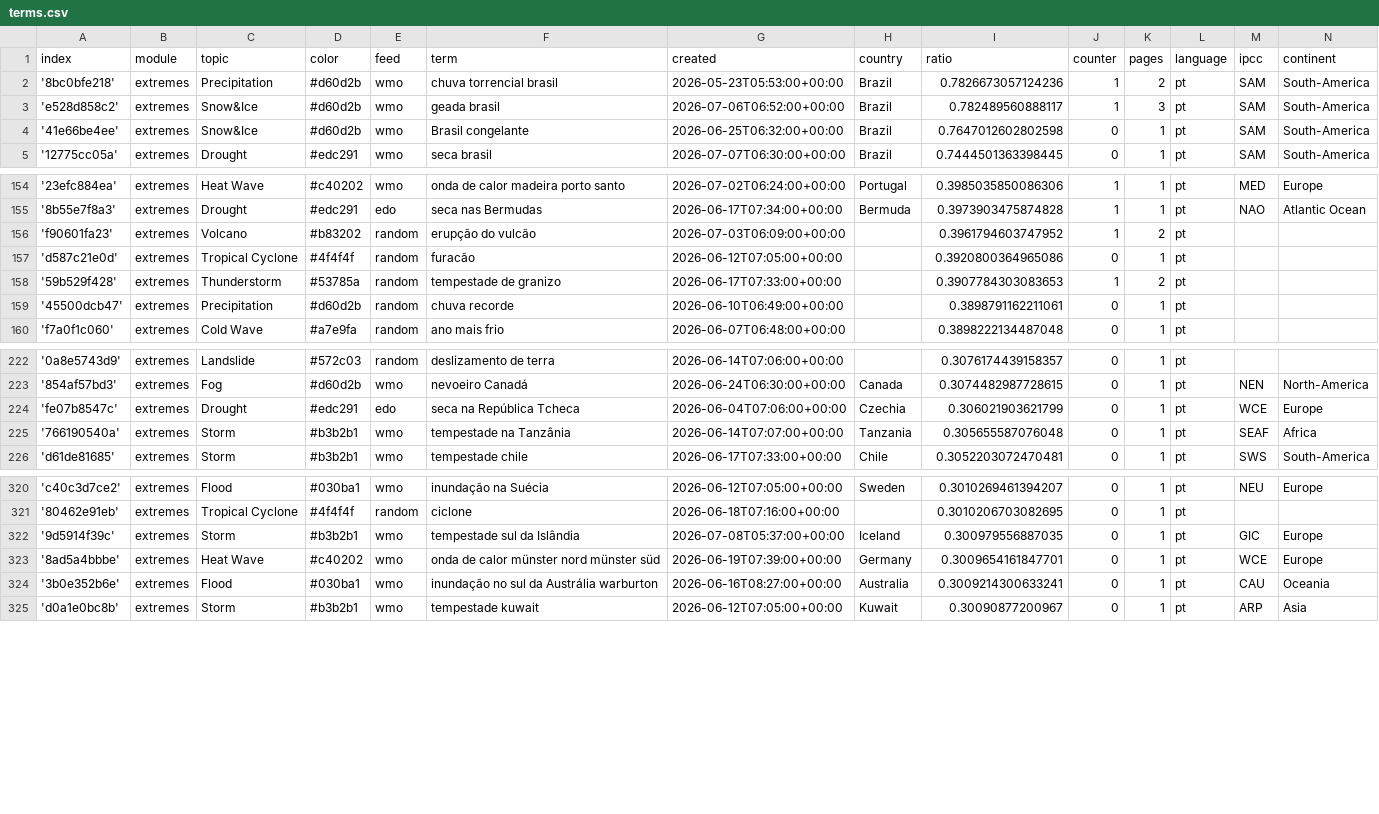
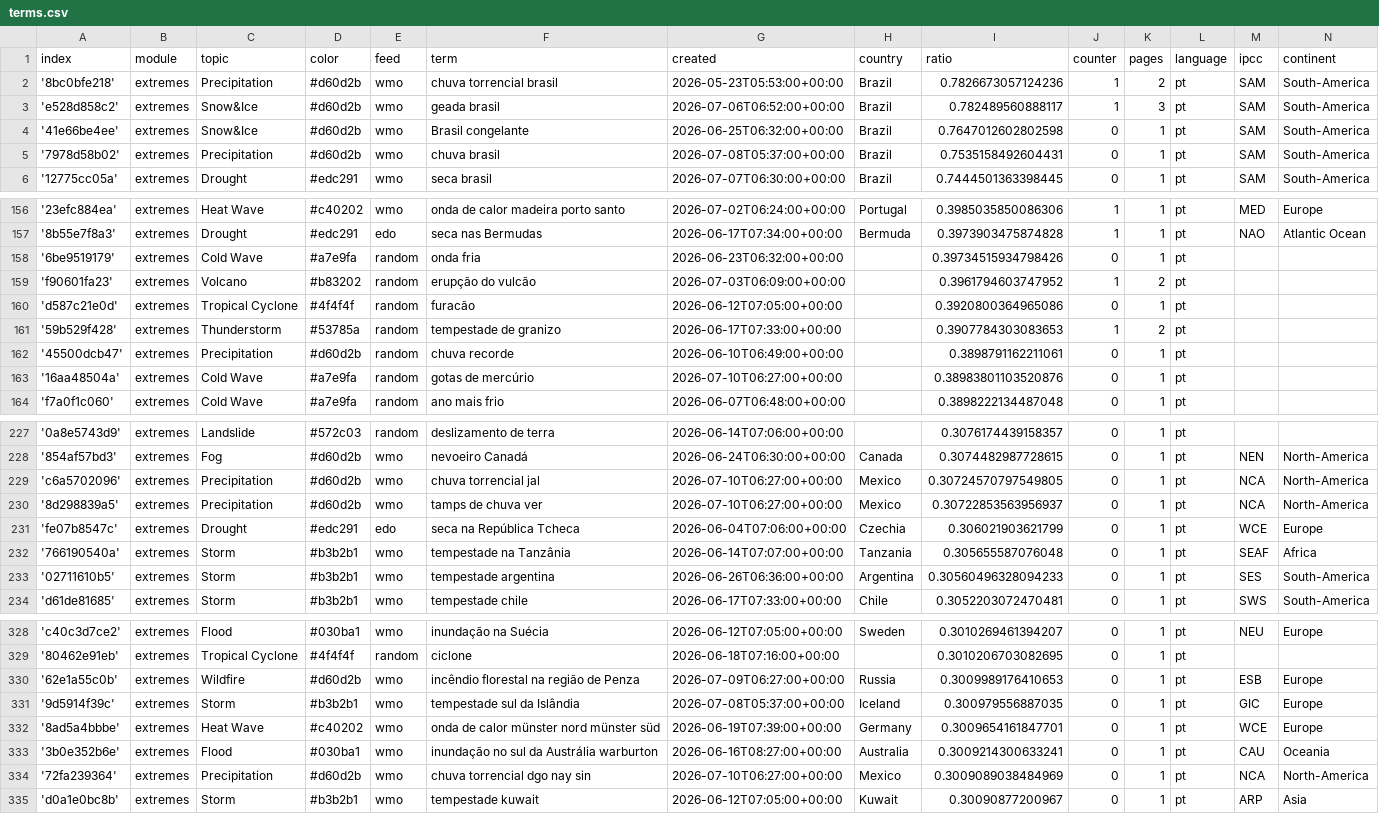
Before and after one commit to jens-news/portoExtremes, a CSV file: terms.csv, drawn as a sheet; only a part is shown, gaps mark what is left out; the diff covers the shown part only.

Commit message:
Commit from GitHub Actions (import:0.0)

```diff
--- a/terms.csv
+++ b/terms.csv
@@ -4,2 +4,3 @@ index,module,topic,color,feed,term,created,country,ratio,counter,pages,language,
 '41e66be4ee',extremes,Snow&Ice,#d60d2b,wmo,Brasil congelante,2026-06-25T06:32:00+00:00,Brazil,0.7647012602802598,0,1,pt,SAM,South-America
+'7978d58b02',extremes,Precipitation,#d60d2b,wmo,chuva brasil,2026-07-08T05:37:00+00:00,Brazil,0.7535158492604431,0,1,pt,SAM,South-America
 '12775cc05a',extremes,Drought,#edc291,wmo,seca brasil,2026-07-07T06:30:00+00:00,Brazil,0.7444501363398445,0,1,pt,SAM,South-America
@@ -155,2 +157,3 @@ index,module,topic,color,feed,term,created,country,ratio,counter,pages,language,
 '8b55e7f8a3',extremes,Drought,#edc291,edo,seca nas Bermudas,2026-06-17T07:34:00+00:00,Bermuda,0.3973903475874828,1,1,pt,NAO,Atlantic Ocean
+'6be9519179',extremes,Cold Wave,#a7e9fa,random,onda fria,2026-06-23T06:32:00+00:00,,0.39734515934798426,0,1,pt,,
 'f90601fa23',extremes,Volcano,#b83202,random,erupção do vulcão,2026-07-03T06:09:00+00:00,,0.3961794603747952,1,2,pt,,
@@ -159,2 +162,3 @@ index,module,topic,color,feed,term,created,country,ratio,counter,pages,language,
 '45500dcb47',extremes,Precipitation,#d60d2b,random,chuva recorde,2026-06-10T06:49:00+00:00,,0.3898791162211061,0,1,pt,,
+'16aa48504a',extremes,Cold Wave,#a7e9fa,random,gotas de mercúrio,2026-07-10T06:27:00+00:00,,0.38983801103520876,0,1,pt,,
 'f7a0f1c060',extremes,Cold Wave,#a7e9fa,random,ano mais frio,2026-06-07T06:48:00+00:00,,0.3898222134487048,0,1,pt,,
@@ -223,4 +228,7 @@ index,module,topic,color,feed,term,created,country,ratio,counter,pages,language,
 '854af57bd3',extremes,Fog,#d60d2b,wmo,nevoeiro Canadá,2026-06-24T06:30:00+00:00,Canada,0.3074482987728615,0,1,pt,NEN,North-America
+'c6a5702096',extremes,Precipitation,#d60d2b,wmo,chuva torrencial jal,2026-07-10T06:27:00+00:00,Mexico,0.30724570797549805,0,1,pt,NCA,North-America
+'8d298839a5',extremes,Precipitation,#d60d2b,wmo,tamps de chuva ver,2026-07-10T06:27:00+00:00,Mexico,0.30722853563956937,0,1,pt,NCA,North-America
 'fe07b8547c',extremes,Drought,#edc291,edo,seca na República Tcheca,2026-06-04T07:06:00+00:00,Czechia,0.306021903621799,0,1,pt,WCE,Europe
 '766190540a',extremes,Storm,#b3b2b1,wmo,tempestade na Tanzânia,2026-06-14T07:07:00+00:00,Tanzania,0.305655587076048,0,1,pt,SEAF,Africa
+'02711610b5',extremes,Storm,#b3b2b1,wmo,tempestade argentina,2026-06-26T06:36:00+00:00,Argentina,0.30560496328094233,0,1,pt,SES,South-America
 'd61de81685',extremes,Storm,#b3b2b1,wmo,tempestade chile,2026-06-17T07:33:00+00:00,Chile,0.3052203072470481,0,1,pt,SWS,South-America
@@ -321,2 +329,3 @@ index,module,topic,color,feed,term,created,country,ratio,counter,pages,language,
 '80462e91eb',extremes,Tropical Cyclone,#4f4f4f,random,ciclone,2026-06-18T07:16:00+00:00,,0.3010206703082695,0,1,pt,,
+'62e1a55c0b',extremes,Wildfire,#d60d2b,wmo,incêndio florestal na região de Penza,2026-07-09T06:27:00+00:00,Russia,0.3009989176410653,0,1,pt,ESB,Europe
 '9d5914f39c',extremes,Storm,#b3b2b1,wmo,tempestade sul da Islândia,2026-07-08T05:37:00+00:00,Iceland,0.300979556887035,0,1,pt,GIC,Europe
@@ -324,2 +333,3 @@ index,module,topic,color,feed,term,created,country,ratio,counter,pages,language,
 '3b0e352b6e',extremes,Flood,#030ba1,wmo,inundação no sul da Austrália warburton,2026-06-16T08:27:00+00:00,Australia,0.3009214300633241,0,1,pt,CAU,Oceania
+'72fa239364',extremes,Precipitation,#d60d2b,wmo,chuva torrencial dgo nay sin,2026-07-10T06:27:00+00:00,Mexico,0.3009089038484969,0,1,pt,NCA,North-America
 'd0a1e0bc8b',extremes,Storm,#b3b2b1,wmo,tempestade kuwait,2026-06-12T07:05:00+00:00,Kuwait,0.30090877200967,0,1,pt,ARP,Asia
```
Also changed, not shown: 2 added rows and 1 edited cell elsewhere in this file.
